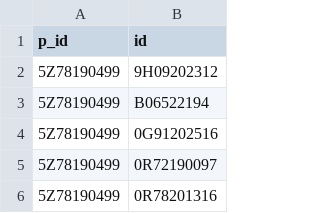
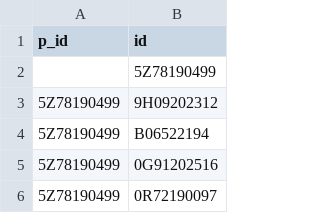
Before and after one commit to ivyorca/sas-visualanalytics-thirdpartyvisualizations, a CSV file: sample_hierarchy_data.csv, drawn as a sheet; only a part is shown; the shorter side is filled out with more unchanged rows; the diff names each change by its address in the sheet, - before the commit and + after, or states it on an @@ line.

Commit message:
Update sample_hierarchy_data.csv

```diff
--- a/sample_hierarchy_data.csv
+++ b/sample_hierarchy_data.csv
+row 2:  | 5Z78190499
```
